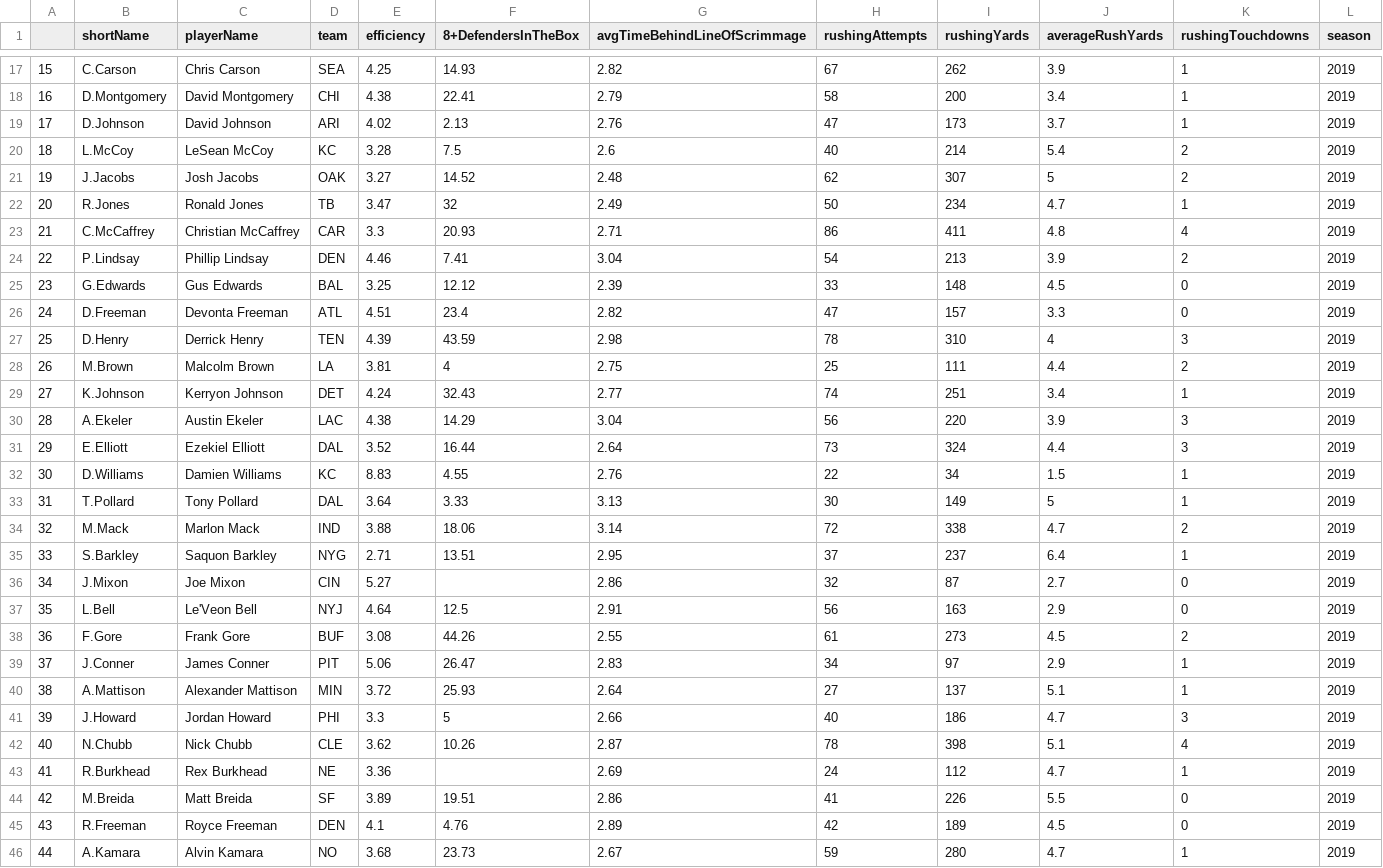
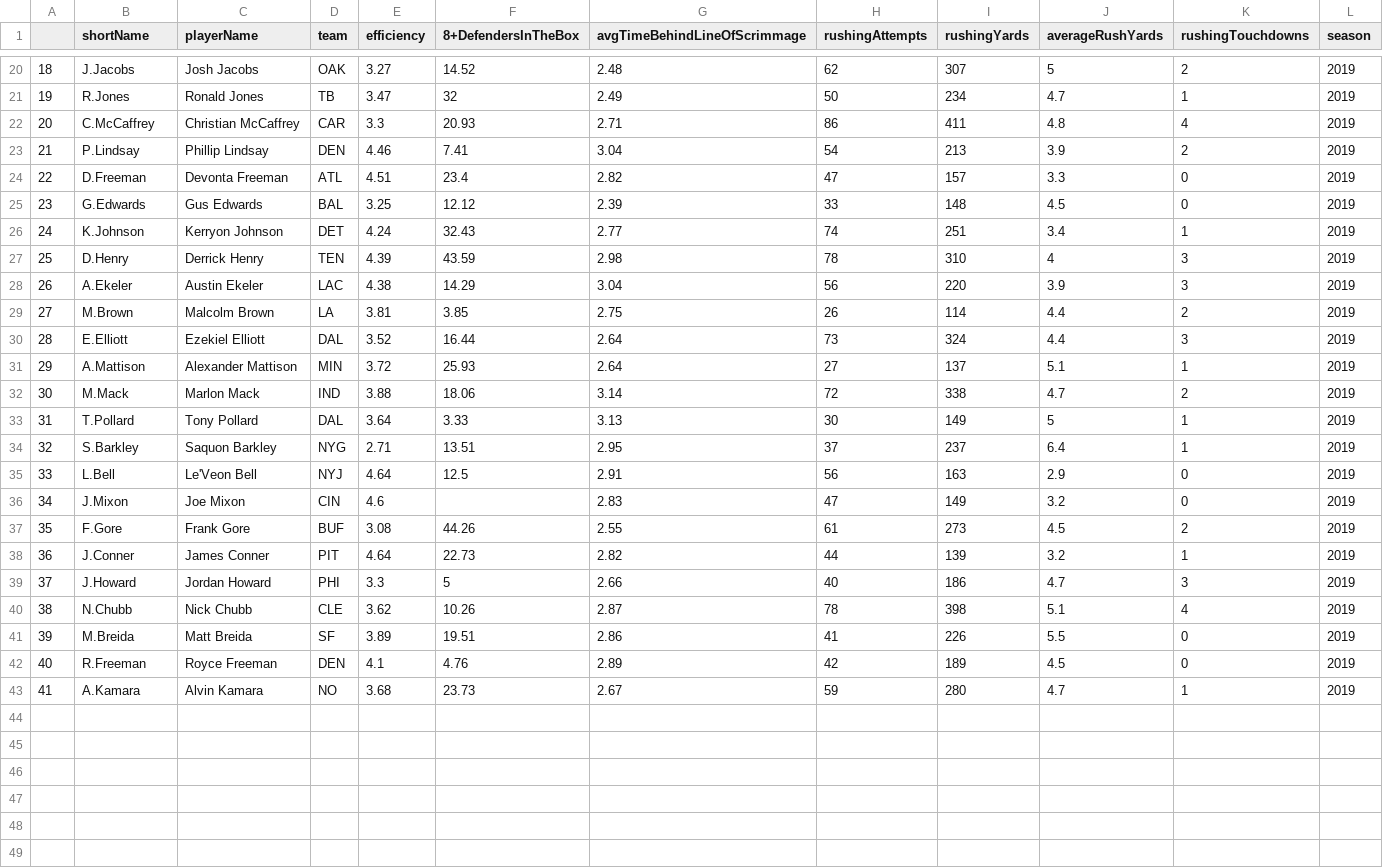
Before and after one commit to larsjaakko/nextgenstats-spider, a CSV file: data/rushing/ngs_rushing_2019_overall.csv, drawn as a sheet; only a part is shown, gaps mark what is left out; removed rows and columns are numbered as before the commit, all else as after; the diff covers the shown part only; the diff names each change by its address in the sheet, - before the commit and + after, or states it on an @@ line.

```diff
--- a/data/rushing/ngs_rushing_2019_overall.csv
+++ b/data/rushing/ngs_rushing_2019_overall.csv
@@ column A renumbered from row 5 down @@
-row 17: 15 | C.Carson | Chris Carson | SEA | 4.25 | 14.93 | 2.82 | 67 | 262 | 3.9 | 1 | 2019
@@ row 18 moved to row 3: 1 @@
@@ row 19 moved to row 17: 15 @@
@@ row 20 moved to row 16: 14 @@
@@ row 26 moved to row 24: 22 @@
@@ row 29 moved to row 26: 24 @@
-row 28: 26 | M.Brown | Malcolm Brown | LA | 3.81 | 4 | 2.75 | 25 | 111 | 4.4 | 2 | 2019
+row 29: 27 | M.Brown | Malcolm Brown | LA | 3.81 | 3.85 | 2.75 | 26 | 114 | 4.4 | 2 | 2019
-row 32: 30 | D.Williams | Damien Williams | KC | 8.83 | 4.55 | 2.76 | 22 | 34 | 1.5 | 1 | 2019
@@ row 40 moved to row 31: 29 @@
@@ row 34 moved to row 32: 30 @@
-row 36: 34 | J.Mixon | Joe Mixon | CIN | 5.27 |  | 2.86 | 32 | 87 | 2.7 | 0 | 2019
+row 36: 34 | J.Mixon | Joe Mixon | CIN | 4.6 |  | 2.83 | 47 | 149 | 3.2 | 0 | 2019
-E38 (efficiency): 5.06
+E38 (efficiency): 4.64
-F38 (8+DefendersInTheBox): 26.47
+F38 (8+DefendersInTheBox): 22.73
-G38 (avgTimeBehindLineOfScrimmage): 2.83
+G38 (avgTimeBehindLineOfScrimmage): 2.82
-H38 (rushingAttempts): 34
+H38 (rushingAttempts): 44
-I38 (rushingYards): 97
+I38 (rushingYards): 139
-J38 (averageRushYards): 2.9
+J38 (averageRushYards): 3.2
-row 43: 41 | R.Burkhead | Rex Burkhead | NE | 3.36 |  | 2.69 | 24 | 112 | 4.7 | 1 | 2019
```
Also changed, not shown: 1 added row, 1 removed row, 4 moved rows and 6 edited cells elsewhere in this file, data/fastest-ball-carriers/ngs_fastest-ball-carriers_2019_reg.csv, data/passing/ngs_passing_2019_reg.csv, 5 other files.
